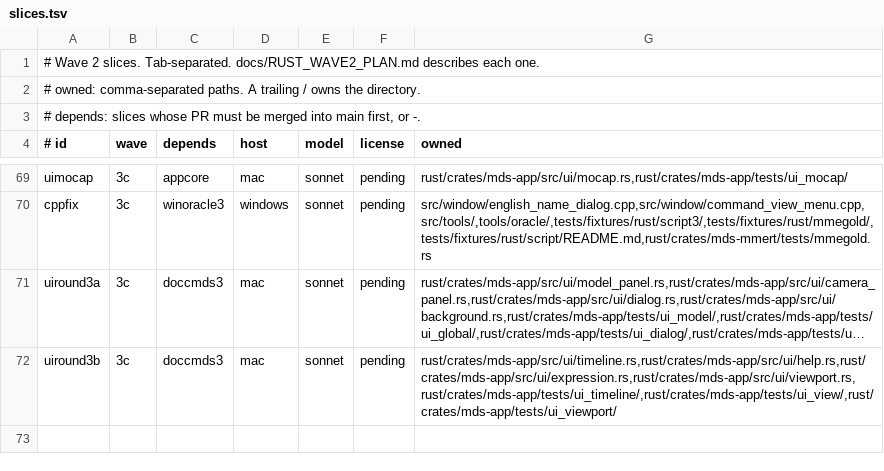
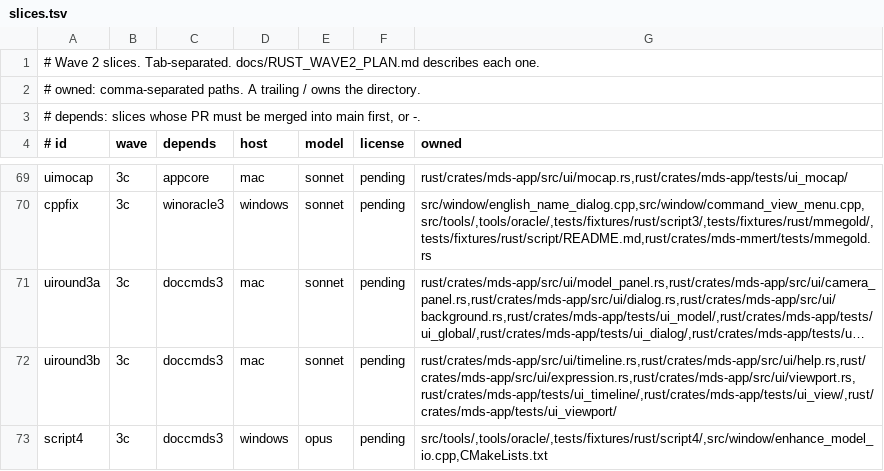
Before and after one commit to geekjapan/MikuDanceStudio-J, a TSV file: tools/orchestrate/slices.tsv, drawn as a sheet; only a part is shown, gaps mark what is left out; long unchanged cells end in …; the diff names each change by its address in the sheet, - before the commit and + after, or states it on an @@ line.

Commit message:
Add the script4 slice row

```diff
--- a/tools/orchestrate/slices.tsv
+++ b/tools/orchestrate/slices.tsv
+row 73: script4 | 3c | doccmds3 | windows | opus | pending | src/tools/,tools/oracle/,tests/fixtures/rust/script4/,src/window/enhance_model_io.cpp,CMakeLists.txt
```
